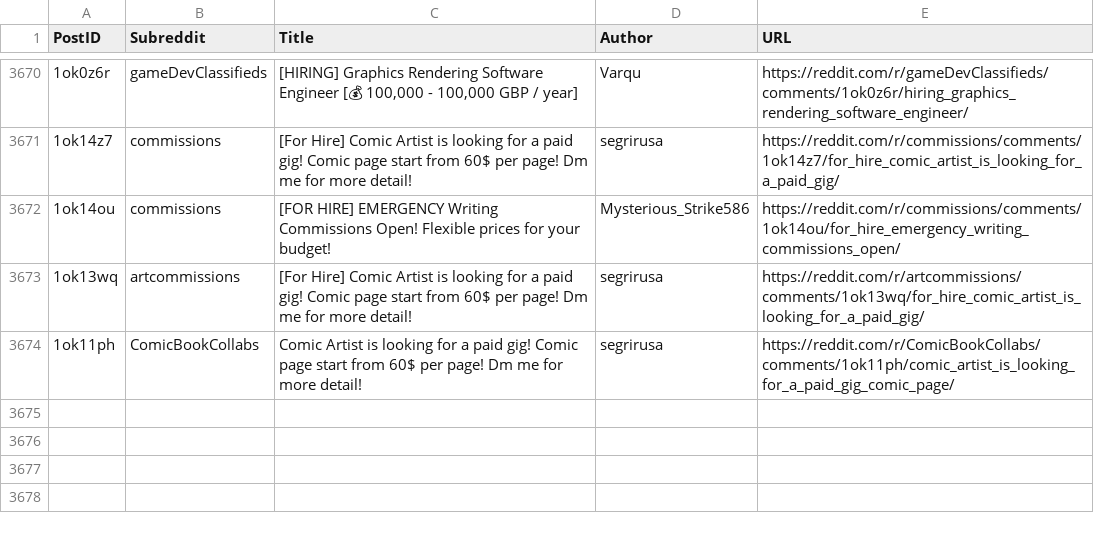
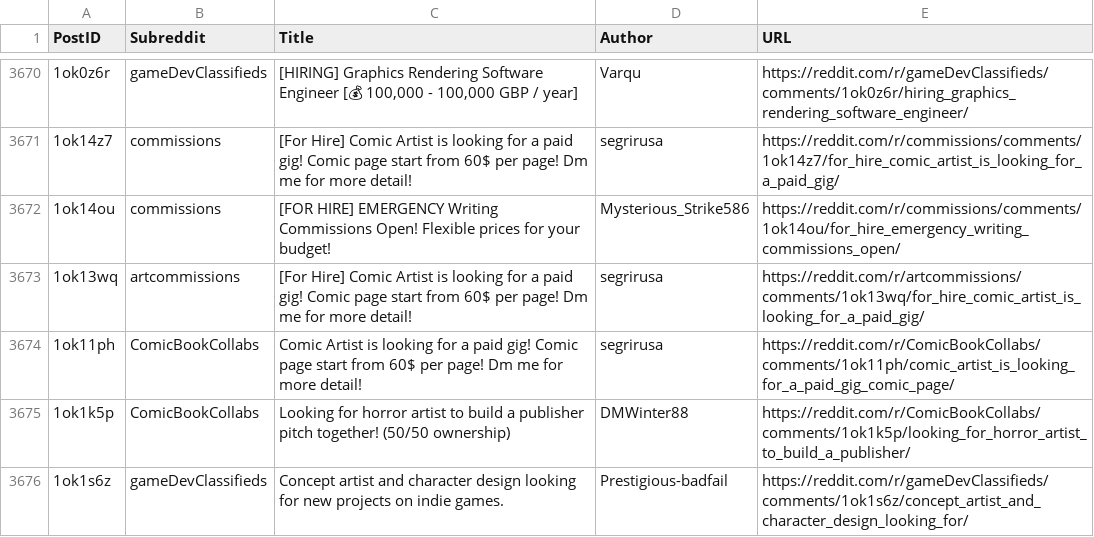
Before and after one commit to Jack0fcodes/LFA, a CSV file: posts_reddit.csv, drawn as a sheet; only a part is shown, gaps mark what is left out; the diff names each change by its address in the sheet, - before the commit and + after, or states it on an @@ line.

```diff
--- a/posts_reddit.csv
+++ b/posts_reddit.csv
+row 3675: 1ok1k5p | ComicBookCollabs | Looking for horror artist to build a publisher pitch together! (50/50 ownership) | DMWinter88 | https://reddit.com/r/ComicBookCollabs/comments/1ok1k5p/looking_for_horror_artist_to_build_a_publisher/
+row 3676: 1ok1s6z | gameDevClassifieds | Concept artist and character design looking for new projects on indie games. | Prestigious-badfail | https://reddit.com/r/gameDevClassifieds/comments/1ok1s6z/concept_artist_and_character_design_looking_for/
```
